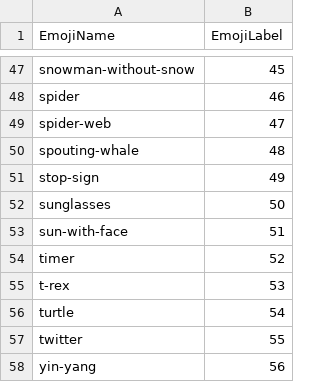
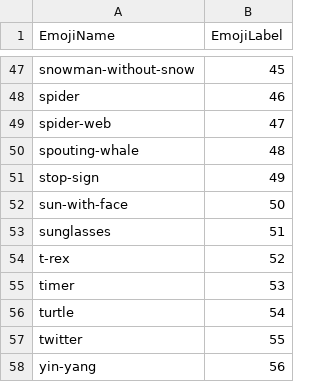
Before and after one commit to mrvnthss/deep-learning-with-dobble, a CSV file: data/processed/classic-dobble/csv/emoji_labels.csv, drawn as a sheet; only a part is shown, gaps mark what is left out.

Commit message:
Update emoji labels

```diff
--- a/data/processed/classic-dobble/csv/emoji_labels.csv
+++ b/data/processed/classic-dobble/csv/emoji_labels.csv
@@ -51,6 +51,6 @@ spouting-whale,48
 stop-sign,49
-sunglasses,50
-sun-with-face,51
-timer,52
-t-rex,53
+sun-with-face,50
+sunglasses,51
+t-rex,52
+timer,53
 turtle,54
```
